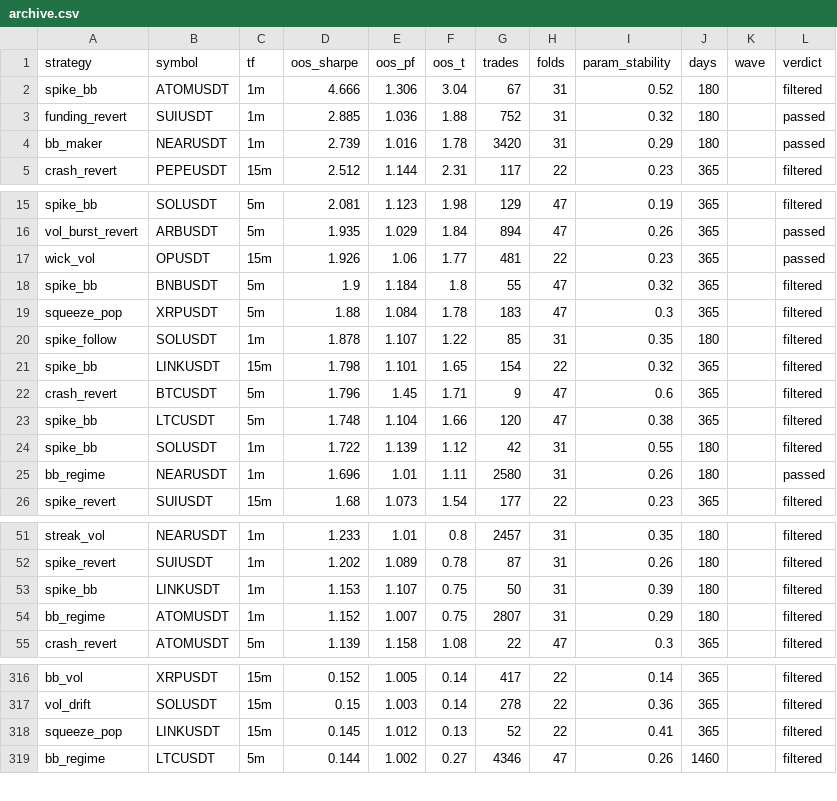
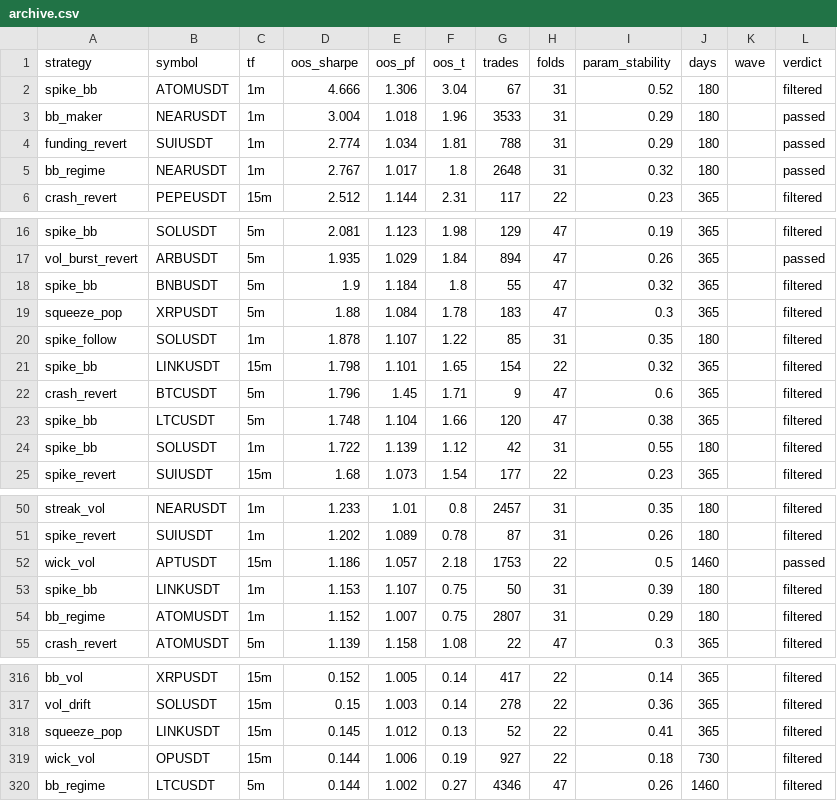
Before and after one commit to davletovaalmira11-creator/scalp-lab-pro, a CSV file: engines/scalp/reports/archive.csv, drawn as a sheet; only a part is shown, gaps mark what is left out; the diff covers the shown part only.

```diff
--- a/engines/scalp/reports/archive.csv
+++ b/engines/scalp/reports/archive.csv
@@ -2,4 +2,5 @@ strategy,symbol,tf,oos_sharpe,oos_pf,oos_t,trades,folds,param_stability,days,wav
 spike_bb,ATOMUSDT,1m,4.666,1.306,3.04,67,31,0.52,180,,filtered
-funding_revert,SUIUSDT,1m,2.885,1.036,1.88,752,31,0.32,180,,passed
-bb_maker,NEARUSDT,1m,2.739,1.016,1.78,3420,31,0.29,180,,passed
+bb_maker,NEARUSDT,1m,3.004,1.018,1.96,3533,31,0.29,180,,passed
+funding_revert,SUIUSDT,1m,2.774,1.034,1.81,788,31,0.29,180,,passed
+bb_regime,NEARUSDT,1m,2.767,1.017,1.8,2648,31,0.32,180,,passed
 crash_revert,PEPEUSDT,15m,2.512,1.144,2.31,117,22,0.23,365,,filtered
@@ -16,3 +17,2 @@ spike_bb,SOLUSDT,5m,2.081,1.123,1.98,129,47,0.19,365,,filtered
 vol_burst_revert,ARBUSDT,5m,1.935,1.029,1.84,894,47,0.26,365,,passed
-wick_vol,OPUSDT,15m,1.926,1.06,1.77,481,22,0.23,365,,passed
 spike_bb,BNBUSDT,5m,1.9,1.184,1.8,55,47,0.32,365,,filtered
@@ -24,3 +24,2 @@ spike_bb,LTCUSDT,5m,1.748,1.104,1.66,120,47,0.38,365,,filtered
 spike_bb,SOLUSDT,1m,1.722,1.139,1.12,42,31,0.55,180,,filtered
-bb_regime,NEARUSDT,1m,1.696,1.01,1.11,2580,31,0.26,180,,passed
 spike_revert,SUIUSDT,15m,1.68,1.073,1.54,177,22,0.23,365,,filtered
@@ -52,2 +51,3 @@ streak_vol,NEARUSDT,1m,1.233,1.01,0.8,2457,31,0.35,180,,filtered
 spike_revert,SUIUSDT,1m,1.202,1.089,0.78,87,31,0.26,180,,filtered
+wick_vol,APTUSDT,15m,1.186,1.057,2.18,1753,22,0.5,1460,,passed
 spike_bb,LINKUSDT,1m,1.153,1.107,0.75,50,31,0.39,180,,filtered
@@ -318,2 +318,3 @@ vol_drift,SOLUSDT,15m,0.15,1.003,0.14,278,22,0.36,365,,filtered
 squeeze_pop,LINKUSDT,15m,0.145,1.012,0.13,52,22,0.41,365,,filtered
+wick_vol,OPUSDT,15m,0.144,1.006,0.19,927,22,0.18,730,,filtered
 bb_regime,LTCUSDT,5m,0.144,1.002,0.27,4346,47,0.26,1460,,filtered
```
Also changed, not shown: 1 removed row elsewhere in this file, engines/scalp/reports/leaderboard.csv, 4 other files.
